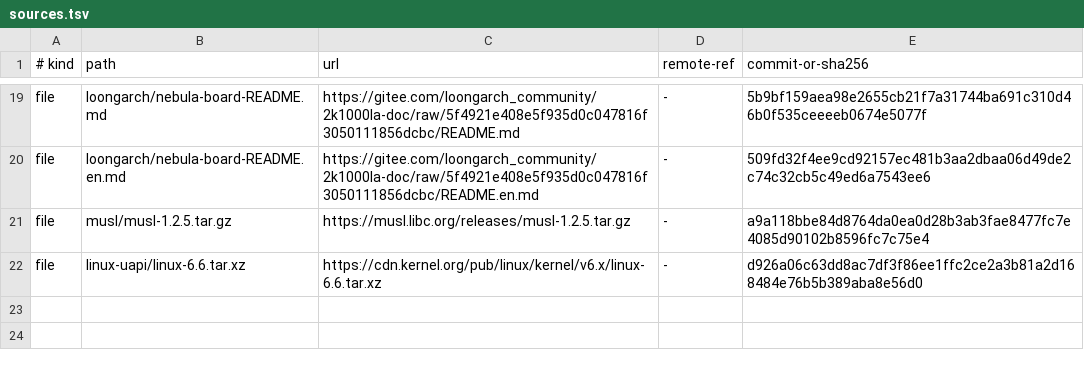
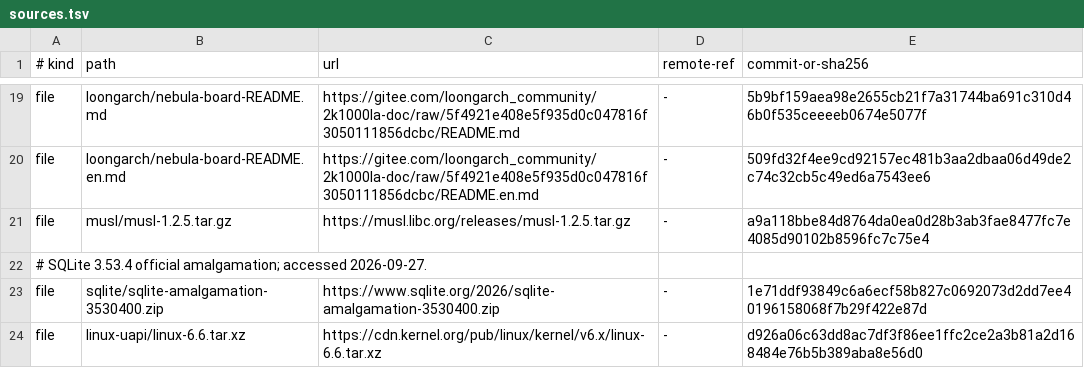
Before and after one commit to Freefor100/BoarOS, a TSV file: references/sources.tsv, drawn as a sheet; only a part is shown, gaps mark what is left out.

```diff
--- a/references/sources.tsv
+++ b/references/sources.tsv
@@ -21,2 +21,4 @@ file	loongarch/nebula-board-README.en.md	https://gitee.com/loongarch_community/2
 file	musl/musl-1.2.5.tar.gz	https://musl.libc.org/releases/musl-1.2.5.tar.gz	-	a9a118bbe84d8764da0ea0d28b3ab3fae8477fc7e4085d90102b8596fc7c75e4
+# SQLite 3.53.4 official amalgamation; accessed 2026-09-27.
+file	sqlite/sqlite-amalgamation-3530400.zip	https://www.sqlite.org/2026/sqlite-amalgamation-3530400.zip	-	1e71ddf93849c6a6ecf58b827c0692073d2dd7ee40196158068f7b29f422e87d
 file	linux-uapi/linux-6.6.tar.xz	https://cdn.kernel.org/pub/linux/kernel/v6.x/linux-6.6.tar.xz	-	d926a06c63dd8ac7df3f86ee1ffc2ce2a3b81a2d168484e76b5b389aba8e56d0
```
Also changed, not shown: 6 other files.
